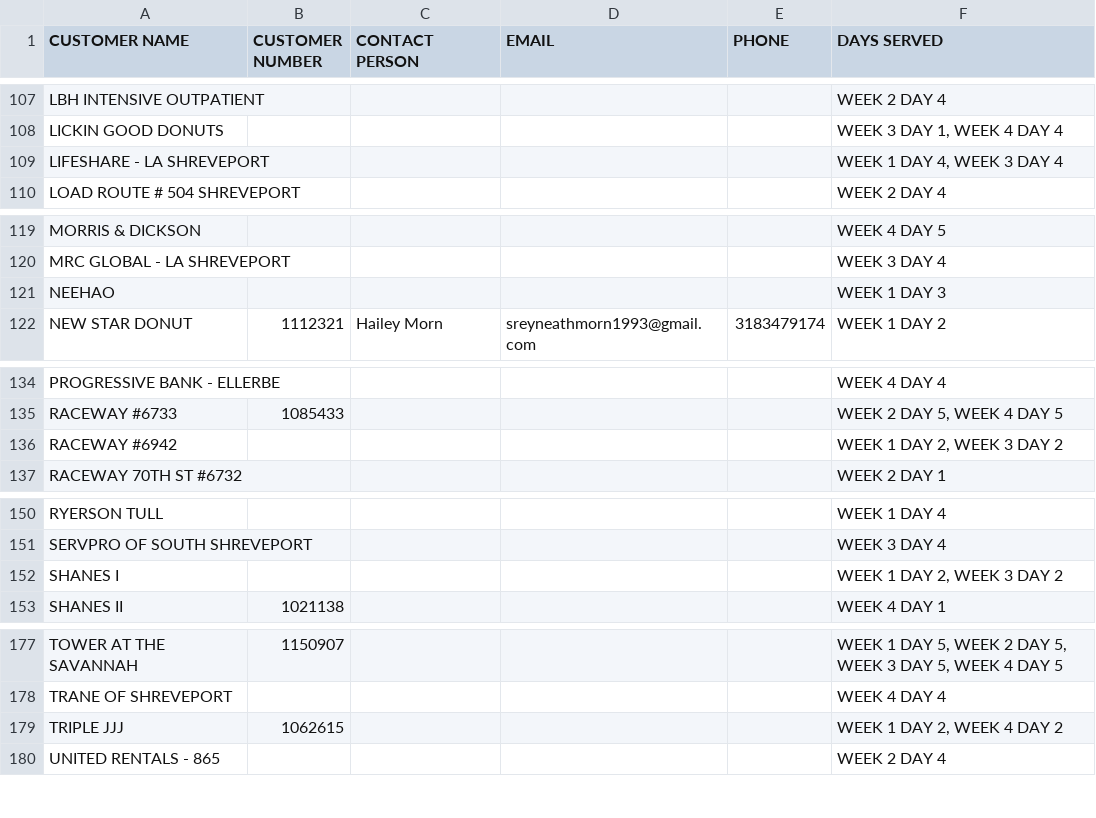
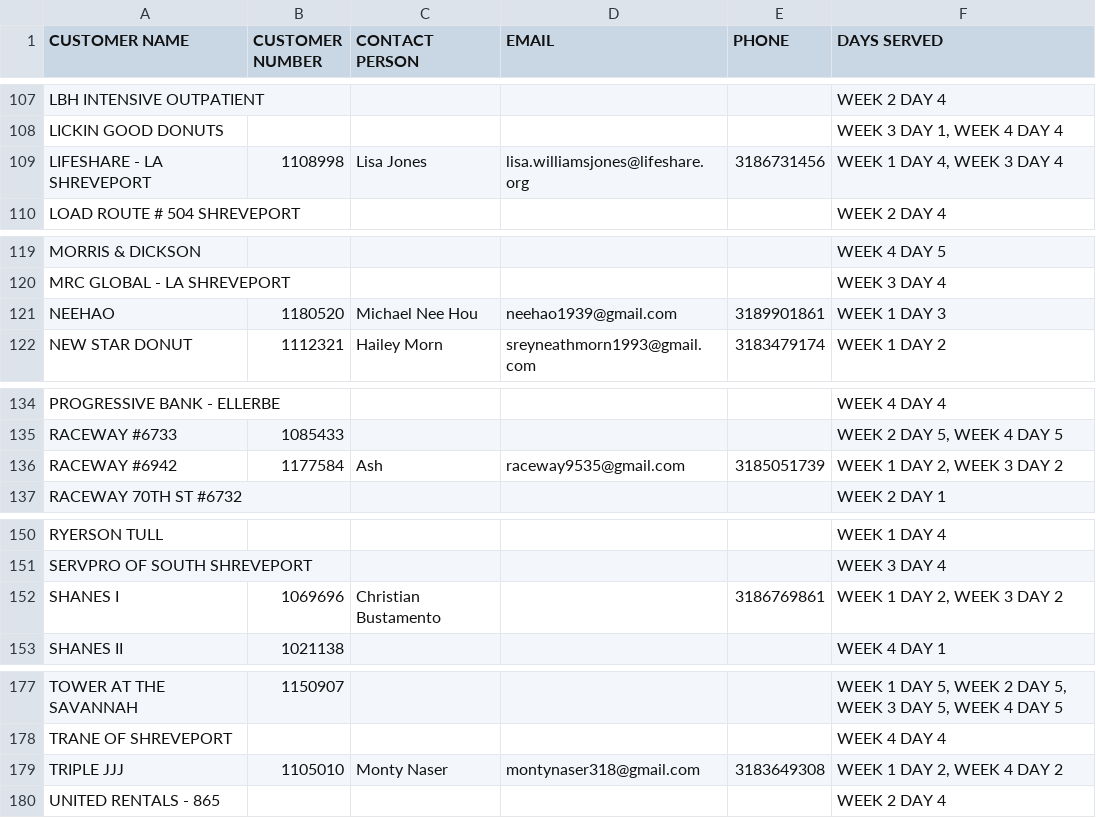
Before and after one commit to 1calebmiles/vacation-referral, a CSV file: CUSTOMER DIRECTORY.csv, drawn as a sheet; only a part is shown, gaps mark what is left out; the diff covers the shown part only.

```diff
--- a/CUSTOMER DIRECTORY.csv
+++ b/CUSTOMER DIRECTORY.csv
@@ -108,3 +108,3 @@ LBH INTENSIVE OUTPATIENT,,,,,WEEK 2 DAY 4
 LICKIN GOOD DONUTS,,,,,"WEEK 3 DAY 1, WEEK 4 DAY 4"
-LIFESHARE - LA SHREVEPORT,,,,,"WEEK 1 DAY 4, WEEK 3 DAY 4"
+LIFESHARE - LA SHREVEPORT,1108998,Lisa Jones,lisa.williamsjones@lifeshare.org,3186731456,"WEEK 1 DAY 4, WEEK 3 DAY 4"
 LOAD ROUTE # 504 SHREVEPORT,,,,,WEEK 2 DAY 4
@@ -120,3 +120,3 @@ MORRIS & DICKSON,,,,,WEEK 4 DAY 5
 MRC GLOBAL - LA SHREVEPORT,,,,,WEEK 3 DAY 4
-NEEHAO,,,,,WEEK 1 DAY 3
+NEEHAO,1180520,Michael Nee Hou,neehao1939@gmail.com,3189901861,WEEK 1 DAY 3
 NEW STAR DONUT,1112321,Hailey Morn,sreyneathmorn1993@gmail.com,3183479174,WEEK 1 DAY 2
@@ -135,3 +135,3 @@ PROGRESSIVE BANK - ELLERBE,,,,,WEEK 4 DAY 4
 RACEWAY #6733,1085433,,,,"WEEK 2 DAY 5, WEEK 4 DAY 5"
-RACEWAY #6942,,,,,"WEEK 1 DAY 2, WEEK 3 DAY 2"
+RACEWAY #6942,1177584,Ash,raceway9535@gmail.com,3185051739,"WEEK 1 DAY 2, WEEK 3 DAY 2"
 RACEWAY 70TH ST #6732,,,,,WEEK 2 DAY 1
@@ -151,3 +151,3 @@ RYERSON TULL,,,,,WEEK 1 DAY 4
 SERVPRO OF SOUTH SHREVEPORT,,,,,WEEK 3 DAY 4
-SHANES I,,,,,"WEEK 1 DAY 2, WEEK 3 DAY 2"
+SHANES I,1069696,Christian Bustamento,,3186769861,"WEEK 1 DAY 2, WEEK 3 DAY 2"
 SHANES II,1021138,,,,WEEK 4 DAY 1
@@ -178,3 +178,3 @@ TOWER AT THE SAVANNAH,1150907,,,,"WEEK 1 DAY 5, WEEK 2 DAY 5, WEEK 3 DAY 5, WEEK
 TRANE OF SHREVEPORT,,,,,WEEK 4 DAY 4
-TRIPLE JJJ,1062615,,,,"WEEK 1 DAY 2, WEEK 4 DAY 2"
+TRIPLE JJJ,1105010,Monty Naser,montynaser318@gmail.com,3183649308,"WEEK 1 DAY 2, WEEK 4 DAY 2"
 UNITED RENTALS - 865,,,,,WEEK 2 DAY 4
```
Also changed, not shown: 32 edited cells elsewhere in this file, 1 other file.
